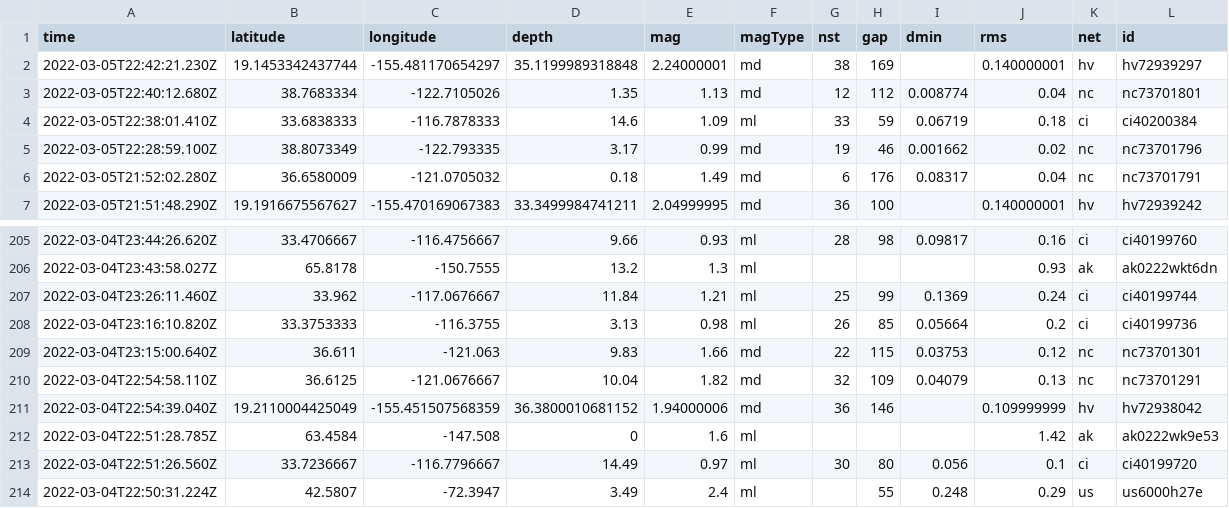
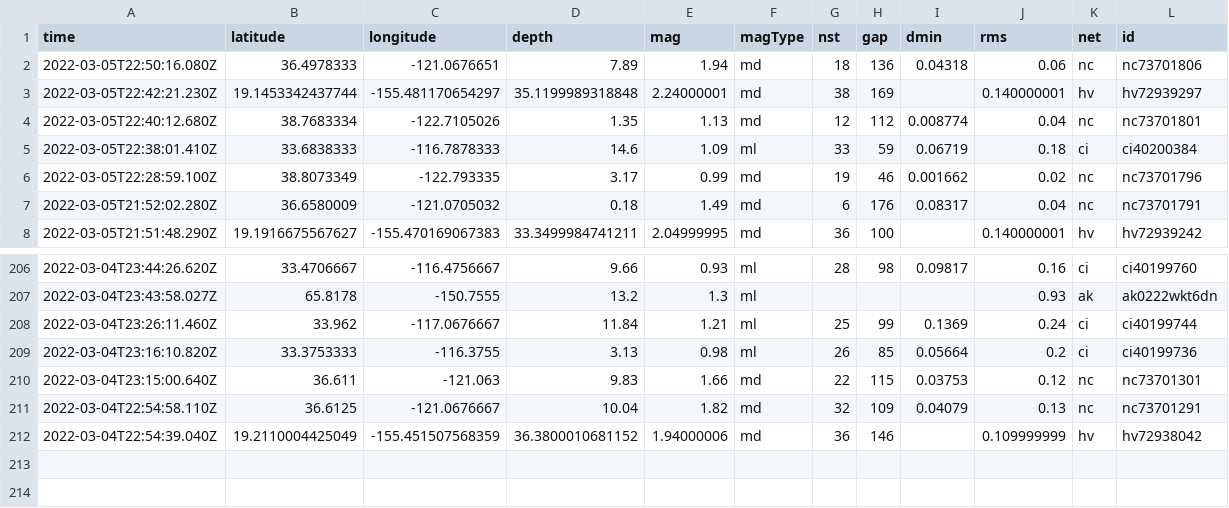
Before and after one commit to johnstont05/nicar22-github-actions, a CSV file: usgs_current.csv, drawn as a sheet; only a part is shown, gaps mark what is left out; removed rows and columns are numbered as before the commit, all else as after; rows hold the shown columns only; the diff names each change by its address in the sheet, - before the commit and + after, or states it on an @@ line.

```diff
--- a/usgs_current.csv
+++ b/usgs_current.csv
+row 2: 2022-03-05T22:50:16.080Z | 36.4978333 | -121.0676651 | 7.89 | 1.94 | md | 18 | 136 | 0.04318 | 0.06 | nc | nc73701806
-row 212: 2022-03-04T22:51:28.785Z | 63.4584 | -147.508 | 0 | 1.6 | ml |  |  |  | 1.42 | ak | ak0222wk9e53
-row 213: 2022-03-04T22:51:26.560Z | 33.7236667 | -116.7796667 | 14.49 | 0.97 | ml | 30 | 80 | 0.056 | 0.1 | ci | ci40199720
-row 214: 2022-03-04T22:50:31.224Z | 42.5807 | -72.3947 | 3.49 | 2.4 | ml |  | 55 | 0.248 | 0.29 | us | us6000h27e
```
Also changed, not shown: usgs_main.csv.
